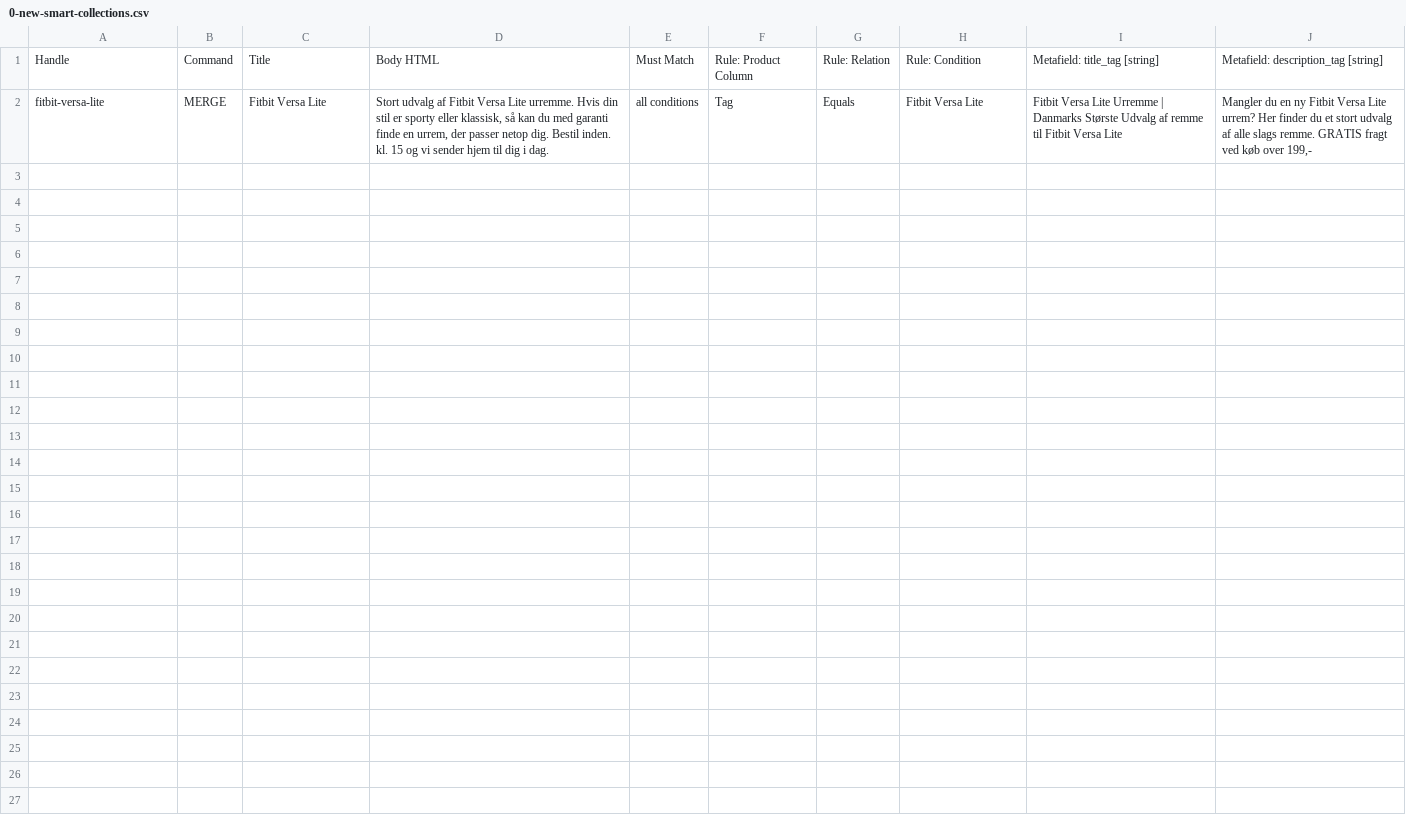
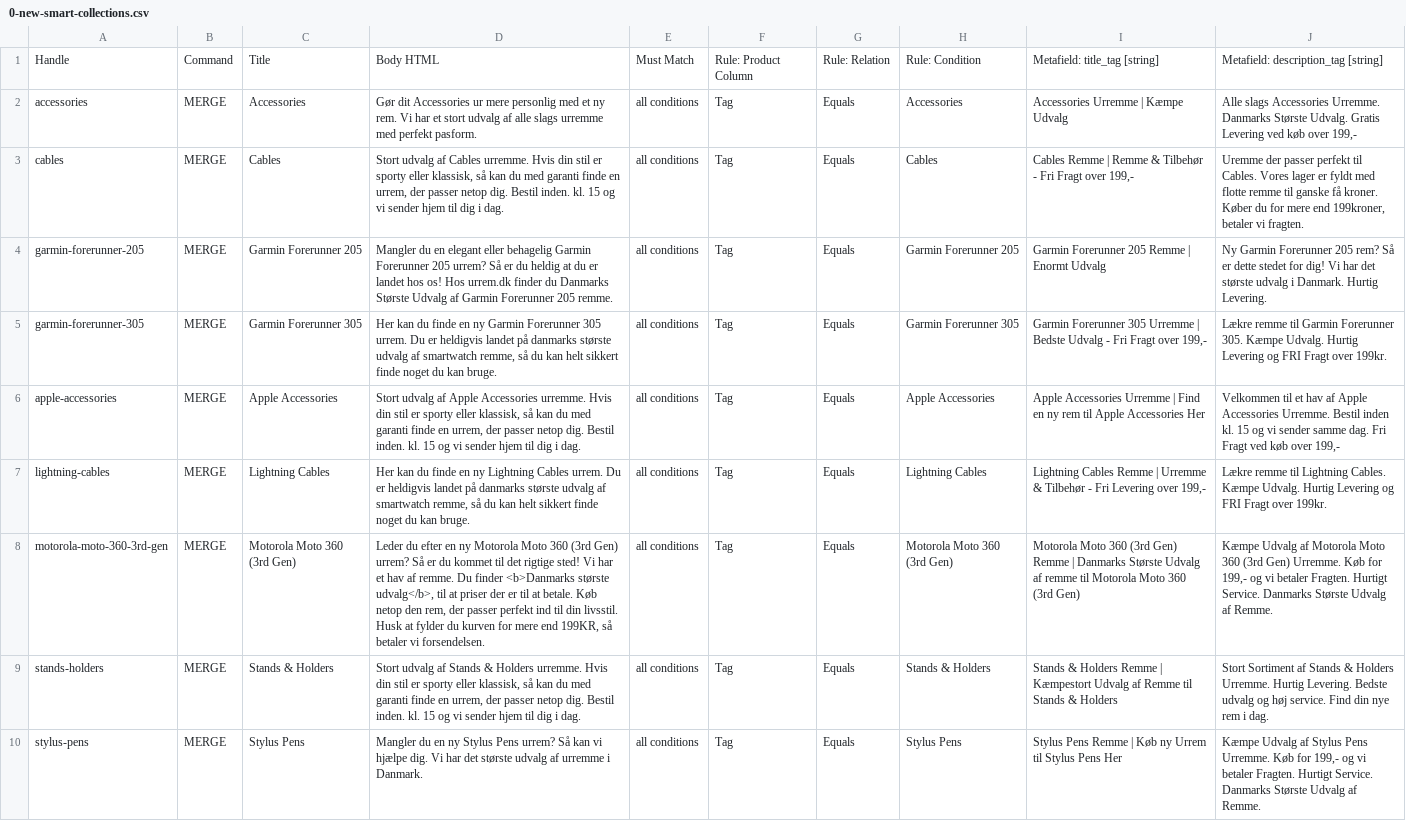
Before and after one commit to Kapack/FromMagentoToMatrixify, a CSV file: src/content_files/import/0-new-smart-collections.csv, drawn as a sheet; addresses are those after the commit; the diff names each change by its address in the sheet, - before the commit and + after, or states it on an @@ line.

```diff
--- a/src/content_files/import/0-new-smart-collections.csv
+++ b/src/content_files/import/0-new-smart-collections.csv
+row 2: accessories | MERGE | Accessories | Gør dit Accessories ur mere personlig med et ny rem. Vi har et stort udvalg af alle slags urremme med perfekt pasform. | all conditions | Tag | Equals | Accessories | Accessories Urremme | Kæmpe Udvalg | Alle slags Accessories Urremme. Danmarks Største Udvalg. Gratis Levering ved køb over 199,-
+row 3: cables | MERGE | Cables | Stort udvalg af Cables urremme. Hvis din stil er sporty eller klassisk, så kan du med garanti finde en urrem, der passer netop dig. Bestil inden. kl. 15 og vi sender hjem til dig i dag. | all conditions | Tag | Equals | Cables | Cables Remme | Remme & Tilbehør - Fri Fragt over 199,- | Uremme der passer perfekt til Cables. Vores lager er fyldt med flotte remme til ganske få kroner. Køber du for mere end 199kroner, betaler vi fragten.
+row 4: garmin-forerunner-205 | MERGE | Garmin Forerunner 205 | Mangler du en elegant eller behagelig Garmin Forerunner 205 urrem? Så er du heldig at du er landet hos os! Hos urrem.dk finder du Danmarks Største Udvalg af Garmin Forerunner 205 remme. | all conditions | Tag | Equals | Garmin Forerunner 205 | Garmin Forerunner 205 Remme | Enormt Udvalg | Ny Garmin Forerunner 205 rem? Så er dette stedet for dig! Vi har det største udvalg i Danmark. Hurtig Levering.
+row 5: garmin-forerunner-305 | MERGE | Garmin Forerunner 305 | Her kan du finde en ny Garmin Forerunner 305 urrem. Du er heldigvis landet på danmarks største udvalg af smartwatch remme, så du kan helt sikkert finde noget du kan bruge. | all conditions | Tag | Equals | Garmin Forerunner 305 | Garmin Forerunner 305 Urremme | Bedste Udvalg - Fri Fragt over 199,- | Lækre remme til Garmin Forerunner 305. Kæmpe Udvalg. Hurtig Levering og FRI Fragt over 199kr.
+row 6: apple-accessories | MERGE | Apple Accessories | Stort udvalg af Apple Accessories urremme. Hvis din stil er sporty eller klassisk, så kan du med garanti finde en urrem, der passer netop dig. Bestil inden. kl. 15 og vi sender hjem til dig i dag. | all conditions | Tag | Equals | Apple Accessories | Apple Accessories Urremme | Find en ny rem til Apple Accessories Her | Velkommen til et hav af Apple Accessories Urremme. Bestil inden kl. 15 og vi sender samme dag. Fri Fragt ved køb over 199,-
+row 7: lightning-cables | MERGE | Lightning Cables | Her kan du finde en ny Lightning Cables urrem. Du er heldigvis landet på danmarks største udvalg af smartwatch remme, så du kan helt sikkert finde noget du kan bruge. | all conditions | Tag | Equals | Lightning Cables | Lightning Cables Remme | Urremme & Tilbehør - Fri Levering over 199,- | Lækre remme til Lightning Cables. Kæmpe Udvalg. Hurtig Levering og FRI Fragt over 199kr.
+row 8: motorola-moto-360-3rd-gen | MERGE | Motorola Moto 360 (3rd Gen) | Leder du efter en ny Motorola Moto 360 (3rd Gen) urrem? Så er du kommet til det rigtige sted! Vi har et hav af remme. Du finder <b>Danmarks største udvalg</b>, til at priser der er til at betale. Køb netop den rem, der passer perfekt ind til din livsstil. Husk at fylder du kurven for mere end 199KR, så betaler vi forsendelsen. | all conditions | Tag | Equals | Motorola Moto 360 (3rd Gen) | Motorola Moto 360 (3rd Gen) Remme | Danmarks Største Udvalg af remme til Motorola Moto 360 (3rd Gen) | Kæmpe Udvalg af Motorola Moto 360 (3rd Gen) Urremme. Køb for 199,- og vi betaler Fragten. Hurtigt Service. Danmarks Største Udvalg af Remme.
-A9: fitbit-versa-lite
+A9: stands-holders
-C9: Fitbit Versa Lite
+C9: Stands & Holders
-D9: …udvalg af Fitbit Versa Lite urremme. Hvis…
+D9: …udvalg af Stands & Holders urremme. Hvis…
-H9: Fitbit Versa Lite
+H9: Stands & Holders
-I9: Fitbit Versa Lite Urremme | Danmarks Største Udvalg af remme til Fitbit Versa Lite
+I9: Stands & Holders Remme | Kæmpestort Udvalg af Remme til Stands & Holders
-J9: Mangler du en ny Fitbit Versa Lite urrem? Her finder du et stort udvalg af alle slags remme. GRATIS fragt ved køb over 199,-
+J9: Stort Sortiment af Stands & Holders Urremme. Hurtig Levering. Bedste udvalg og høj service. Find din nye rem i dag.
+row 10: stylus-pens | MERGE | Stylus Pens | Mangler du en ny Stylus Pens urrem? Så kan vi hjælpe dig. Vi har det største udvalg af urremme i Danmark. | all conditions | Tag | Equals | Stylus Pens | Stylus Pens Remme | Køb ny Urrem til Stylus Pens Her | Kæmpe Udvalg af Stylus Pens Urremme. Køb for 199,- og vi betaler Fragten. Hurtigt Service. Danmarks Største Udvalg af Remme.
```
Also changed, not shown: src/content_files/import/updated-collections/update-smart-collections.csv, src/db/csv/collections/collections-kw-research.csv, 14 other files.
